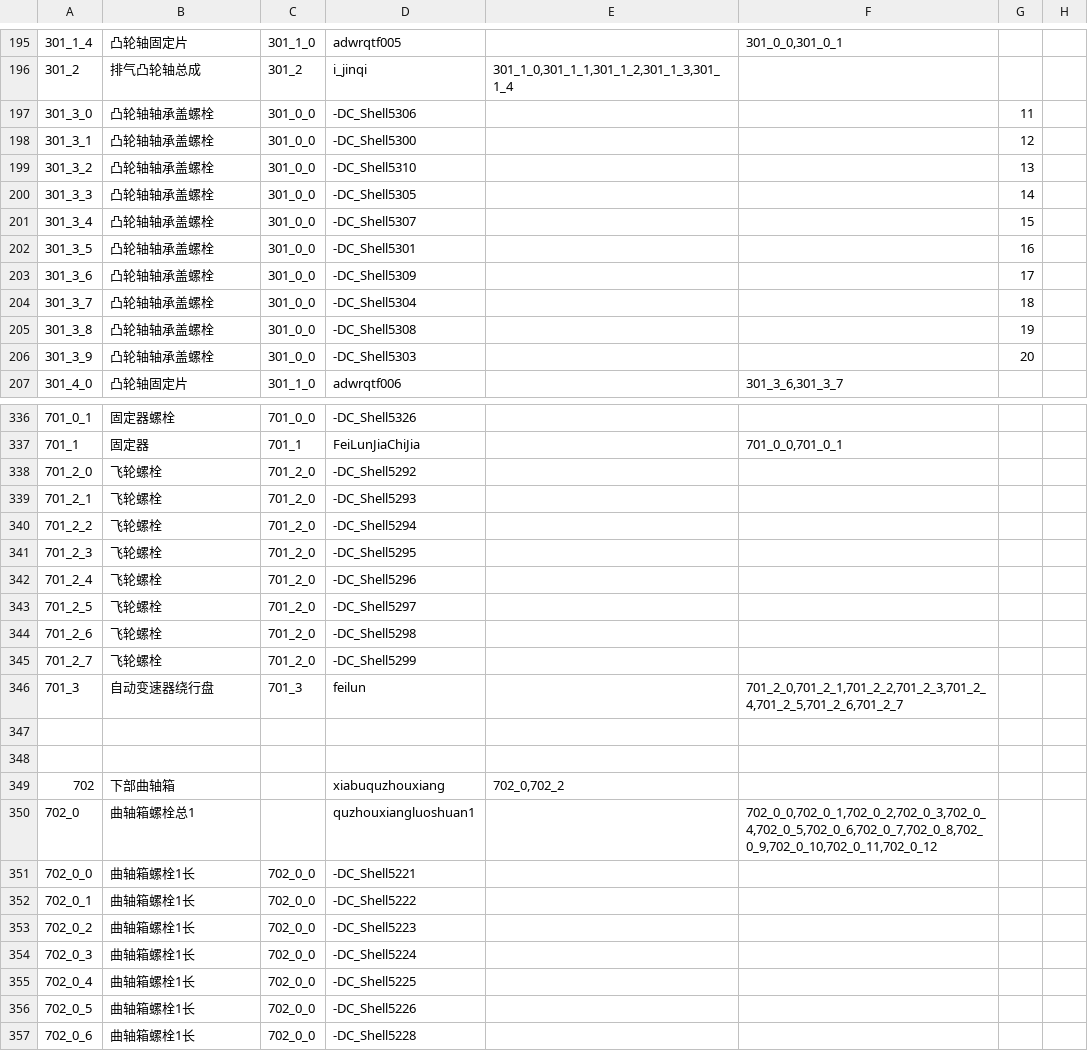
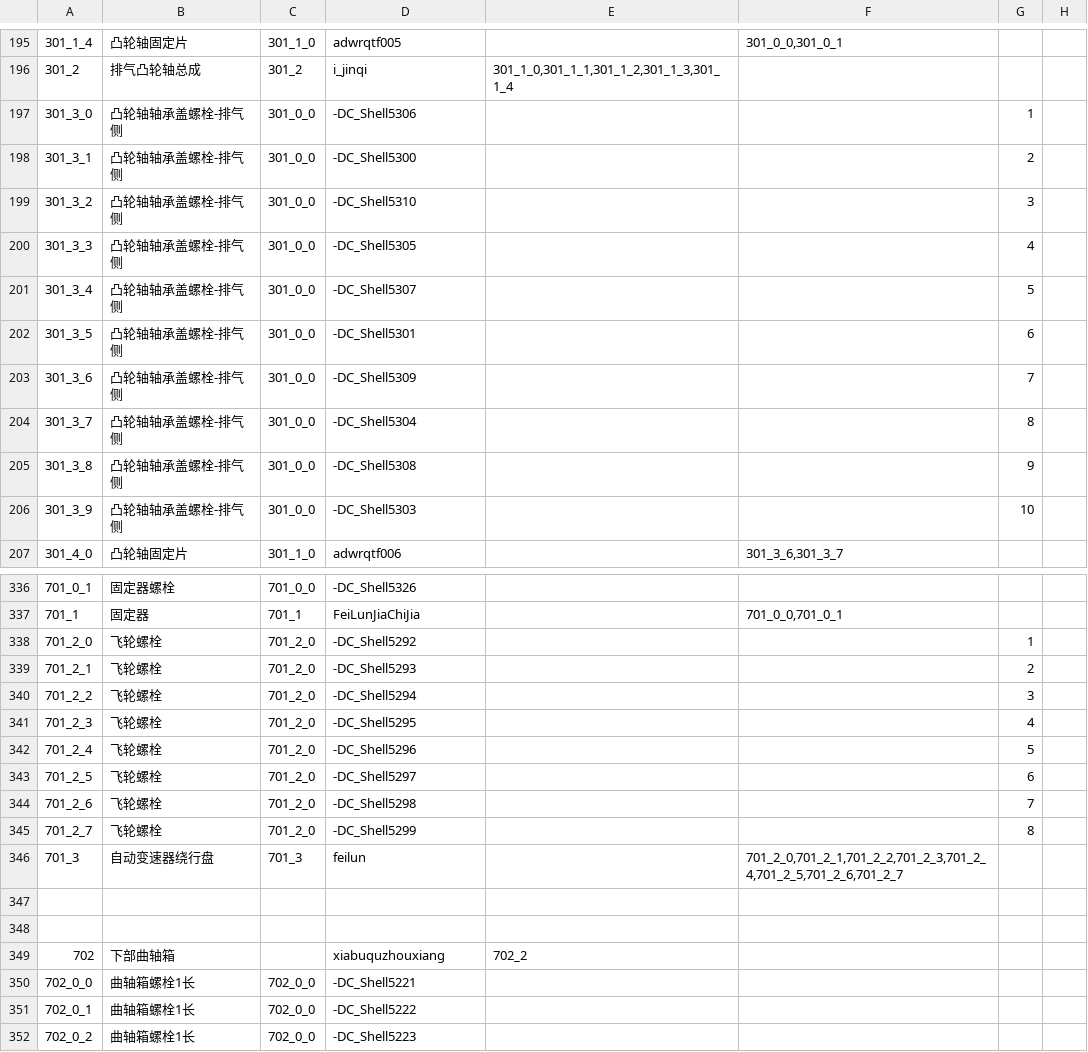
Before and after one commit to LadissonLai/SUSTC-VR, a CSV file: Assets/DynamicProjectAssets/E5/Resources/Configs/DAConfig.csv, drawn as a sheet; only a part is shown, gaps mark what is left out; the shorter side is filled out with more unchanged rows; the diff covers the shown part only.

```diff
--- a/Assets/DynamicProjectAssets/E5/Resources/Configs/DAConfig.csv
+++ b/Assets/DynamicProjectAssets/E5/Resources/Configs/DAConfig.csv
@@ -196,12 +196,12 @@
 "301_2","排气凸轮轴总成","301_2","i_jinqi","301_1_0,301_1_1,301_1_2,301_1_3,301_1_4",,,,
-"301_3_0","凸轮轴轴承盖螺栓","301_0_0","-DC_Shell5306",,,11,,
-"301_3_1","凸轮轴轴承盖螺栓","301_0_0","-DC_Shell5300",,,12,,
-"301_3_2","凸轮轴轴承盖螺栓","301_0_0","-DC_Shell5310",,,13,,
-"301_3_3","凸轮轴轴承盖螺栓","301_0_0","-DC_Shell5305",,,14,,
-"301_3_4","凸轮轴轴承盖螺栓","301_0_0","-DC_Shell5307",,,15,,
-"301_3_5","凸轮轴轴承盖螺栓","301_0_0","-DC_Shell5301",,,16,,
-"301_3_6","凸轮轴轴承盖螺栓","301_0_0","-DC_Shell5309",,,17,,
-"301_3_7","凸轮轴轴承盖螺栓","301_0_0","-DC_Shell5304",,,18,,
-"301_3_8","凸轮轴轴承盖螺栓","301_0_0","-DC_Shell5308",,,19,,
-"301_3_9","凸轮轴轴承盖螺栓","301_0_0","-DC_Shell5303",,,20,,
+"301_3_0","凸轮轴轴承盖螺栓-排气侧","301_0_0","-DC_Shell5306",,,1,,
+"301_3_1","凸轮轴轴承盖螺栓-排气侧","301_0_0","-DC_Shell5300",,,2,,
+"301_3_2","凸轮轴轴承盖螺栓-排气侧","301_0_0","-DC_Shell5310",,,3,,
+"301_3_3","凸轮轴轴承盖螺栓-排气侧","301_0_0","-DC_Shell5305",,,4,,
+"301_3_4","凸轮轴轴承盖螺栓-排气侧","301_0_0","-DC_Shell5307",,,5,,
+"301_3_5","凸轮轴轴承盖螺栓-排气侧","301_0_0","-DC_Shell5301",,,6,,
+"301_3_6","凸轮轴轴承盖螺栓-排气侧","301_0_0","-DC_Shell5309",,,7,,
+"301_3_7","凸轮轴轴承盖螺栓-排气侧","301_0_0","-DC_Shell5304",,,8,,
+"301_3_8","凸轮轴轴承盖螺栓-排气侧","301_0_0","-DC_Shell5308",,,9,,
+"301_3_9","凸轮轴轴承盖螺栓-排气侧","301_0_0","-DC_Shell5303",,,10,,
 "301_4_0","凸轮轴固定片","301_1_0","adwrqtf006",,"301_3_6,301_3_7",,,
@@ -337,10 +337,10 @@
 "701_1","固定器","701_1","FeiLunJiaChiJia",,"701_0_0,701_0_1",,,
-"701_2_0","飞轮螺栓","701_2_0","-DC_Shell5292",,,,,
-"701_2_1","飞轮螺栓","701_2_0","-DC_Shell5293",,,,,
-"701_2_2","飞轮螺栓","701_2_0","-DC_Shell5294",,,,,
-"701_2_3","飞轮螺栓","701_2_0","-DC_Shell5295",,,,,
-"701_2_4","飞轮螺栓","701_2_0","-DC_Shell5296",,,,,
-"701_2_5","飞轮螺栓","701_2_0","-DC_Shell5297",,,,,
-"701_2_6","飞轮螺栓","701_2_0","-DC_Shell5298",,,,,
-"701_2_7","飞轮螺栓","701_2_0","-DC_Shell5299",,,,,
+"701_2_0","飞轮螺栓","701_2_0","-DC_Shell5292",,,1,,
+"701_2_1","飞轮螺栓","701_2_0","-DC_Shell5293",,,2,,
+"701_2_2","飞轮螺栓","701_2_0","-DC_Shell5294",,,3,,
+"701_2_3","飞轮螺栓","701_2_0","-DC_Shell5295",,,4,,
+"701_2_4","飞轮螺栓","701_2_0","-DC_Shell5296",,,5,,
+"701_2_5","飞轮螺栓","701_2_0","-DC_Shell5297",,,6,,
+"701_2_6","飞轮螺栓","701_2_0","-DC_Shell5298",,,7,,
+"701_2_7","飞轮螺栓","701_2_0","-DC_Shell5299",,,8,,
 "701_3","自动变速器绕行盘","701_3","feilun",,"701_2_0,701_2_1,701_2_2,701_2_3,701_2_4,701_2_5,701_2_6,701_2_7",,,
@@ -348,4 +348,3 @@
 ,,,,,,,,
-702,"下部曲轴箱",,"xiabuquzhouxiang","702_0,702_2",,,,
-"702_0","曲轴箱螺栓总1","","quzhouxiangluoshuan1",,"702_0_0,702_0_1,702_0_2,702_0_3,702_0_4,702_0_5,702_0_6,702_0_7,702_0_8,702_0_9,702_0_10,702_0_11,702_0_12",,,
+702,"下部曲轴箱",,"xiabuquzhouxiang","702_2",,,,
 "702_0_0","曲轴箱螺栓1长","702_0_0","-DC_Shell5221",,,,,
```
Also changed, not shown: 12 edited cells elsewhere in this file, Assets/DynamicProjectAssets/E5/Resources/Configs/RecordErrorConfig.csv, Assets/DynamicProjectAssets/E5/Resources/Configs/Task/TaskStepGroupConfig.csv, 29 other files.
